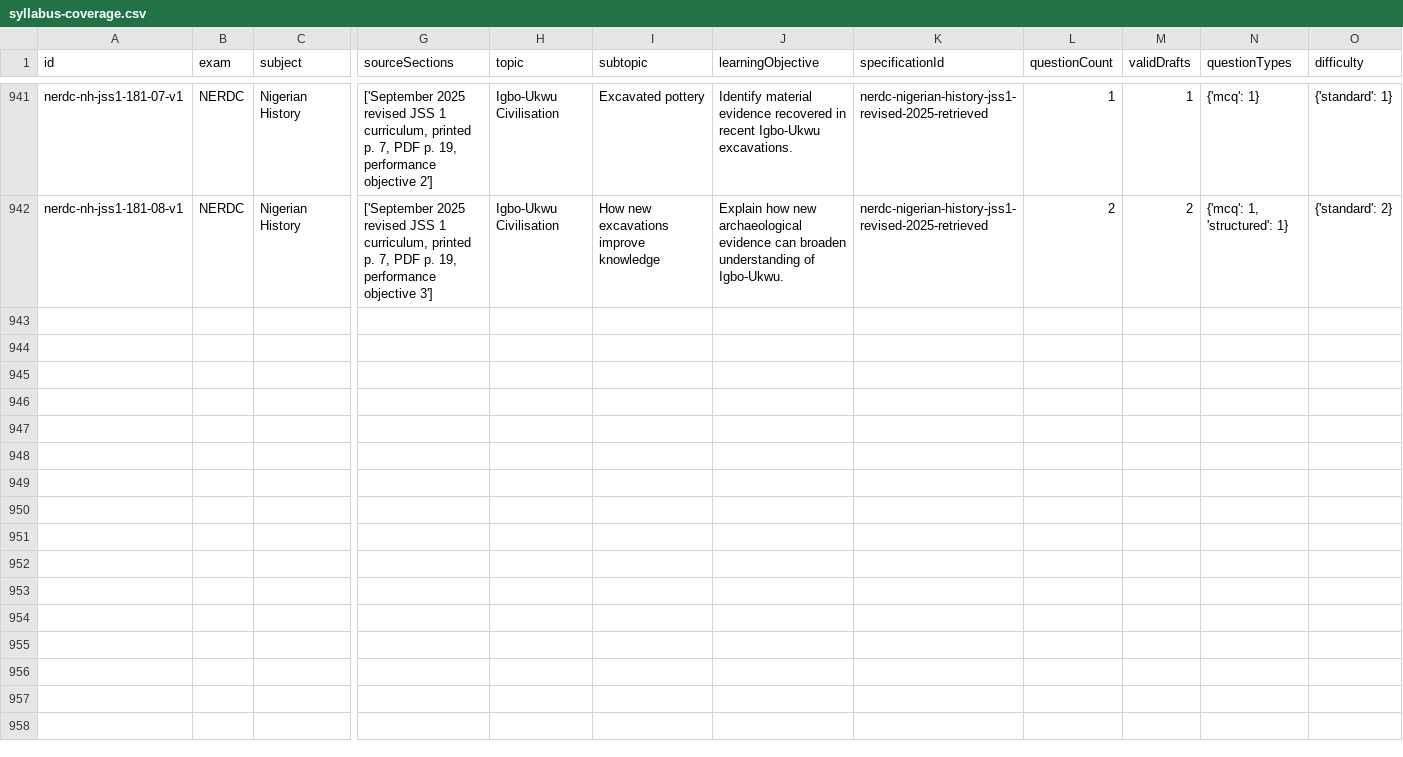
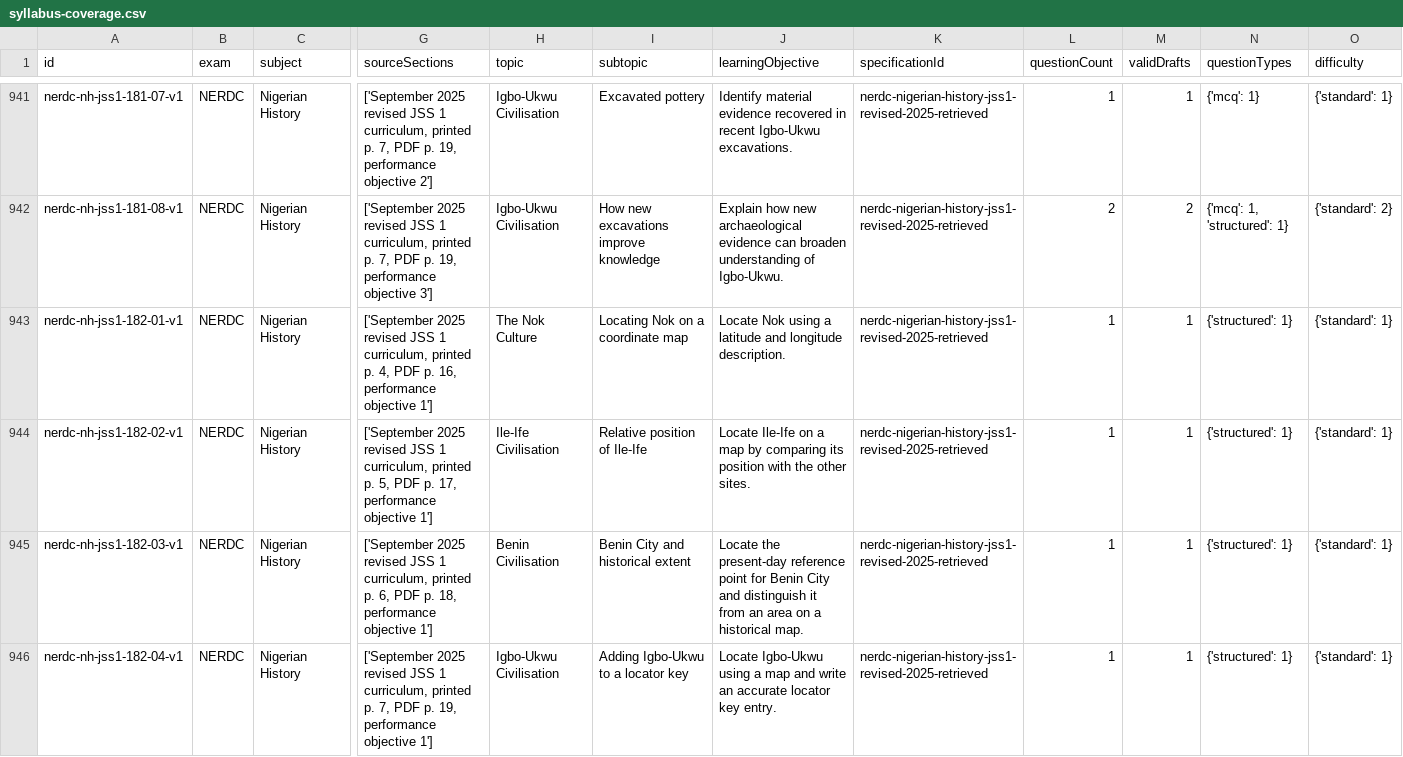
Before and after one commit to Ndobal/ndovera, a CSV file: question-data/audits/syllabus-coverage.csv, drawn as a sheet; only a part is shown, gaps mark what is left out; rows hold the shown columns only; the diff names each change by its address in the sheet, - before the commit and + after, or states it on an @@ line.

Commit message:
Add batch 182: JSS 1 Nigerian History site locator tasks

```diff
--- a/question-data/audits/syllabus-coverage.csv
+++ b/question-data/audits/syllabus-coverage.csv
+row 943: nerdc-nh-jss1-182-01-v1 | NERDC | Nigerian History | ['September 2025 revised JSS 1 curriculum, printed p. 4, PDF p. 16, performance objective 1'] | The Nok Culture | Locating Nok on a coordinate map | Locate Nok using a latitude and longitude description. | nerdc-nigerian-history-jss1-revised-2025-retrieved | 1 | 1 | {'structured': 1} | {'standard': 1}
+row 944: nerdc-nh-jss1-182-02-v1 | NERDC | Nigerian History | ['September 2025 revised JSS 1 curriculum, printed p. 5, PDF p. 17, performance objective 1'] | Ile-Ife Civilisation | Relative position of Ile-Ife | Locate Ile-Ife on a map by comparing its position with the other sites. | nerdc-nigerian-history-jss1-revised-2025-retrieved | 1 | 1 | {'structured': 1} | {'standard': 1}
+row 945: nerdc-nh-jss1-182-03-v1 | NERDC | Nigerian History | ['September 2025 revised JSS 1 curriculum, printed p. 6, PDF p. 18, performance objective 1'] | Benin Civilisation | Benin City and historical extent | Locate the present-day reference point for Benin City and distinguish it from an area on a historical map. | nerdc-nigerian-history-jss1-revised-2025-retrieved | 1 | 1 | {'structured': 1} | {'standard': 1}
+row 946: nerdc-nh-jss1-182-04-v1 | NERDC | Nigerian History | ['September 2025 revised JSS 1 curriculum, printed p. 7, PDF p. 19, performance objective 1'] | Igbo-Ukwu Civilisation | Adding Igbo-Ukwu to a locator key | Locate Igbo-Ukwu using a map and write an accurate locator key entry. | nerdc-nigerian-history-jss1-revised-2025-retrieved | 1 | 1 | {'structured': 1} | {'standard': 1}
```
Also changed, not shown: question-data/audits/completion-dashboard.csv, 8 other files.
